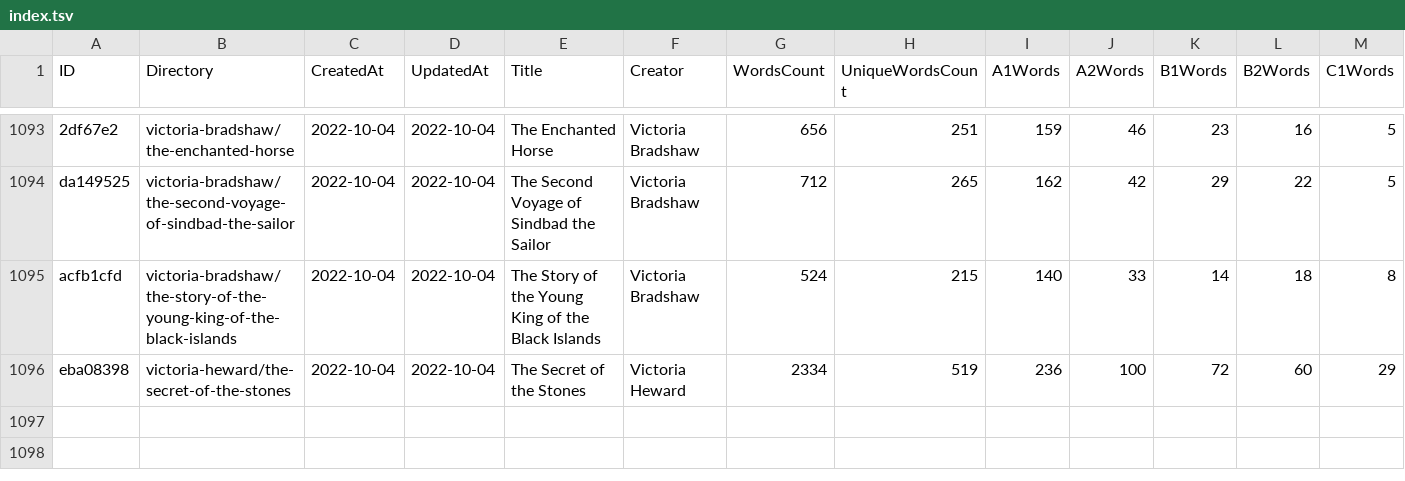
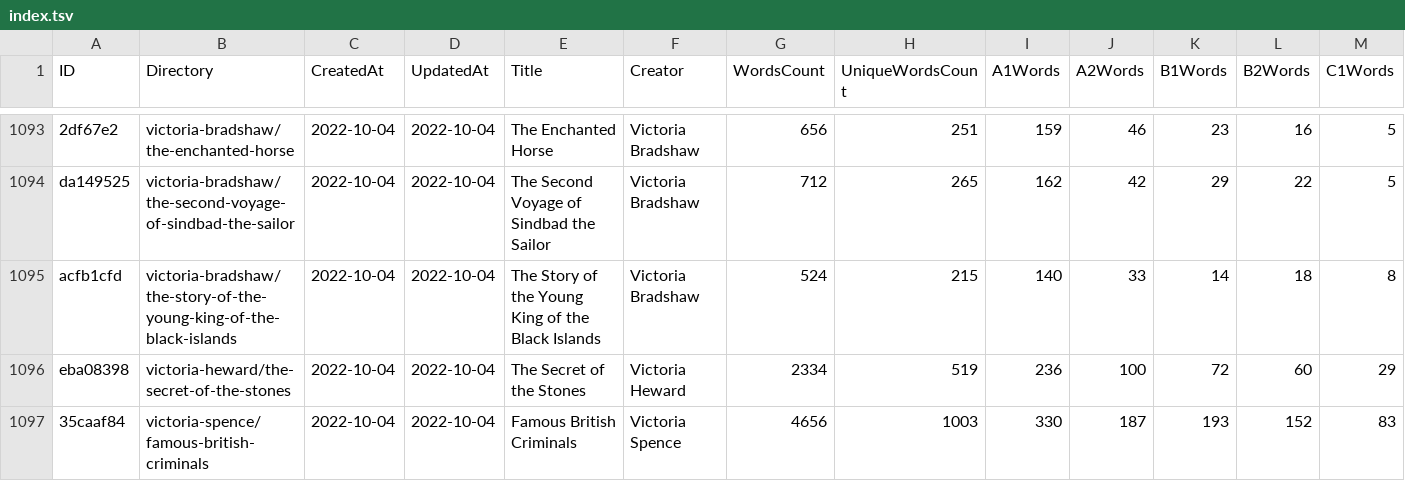
Before and after one commit to zaban-asly/library, a TSV file: index.tsv, drawn as a sheet; only a part is shown, gaps mark what is left out; rows hold the shown columns only; the diff names each change by its address in the sheet, - before the commit and + after, or states it on an @@ line.

Commit message:
Famous British Criminals

```diff
--- a/index.tsv
+++ b/index.tsv
+row 1097: 35caaf84 | victoria-spence/famous-british-criminals | 2022-10-04 | 2022-10-04 | Famous British Criminals | Victoria Spence | 4656 | 1003 | 330 | 187 | 193 | 152 | 83
```
Also changed, not shown: 7 other files.
